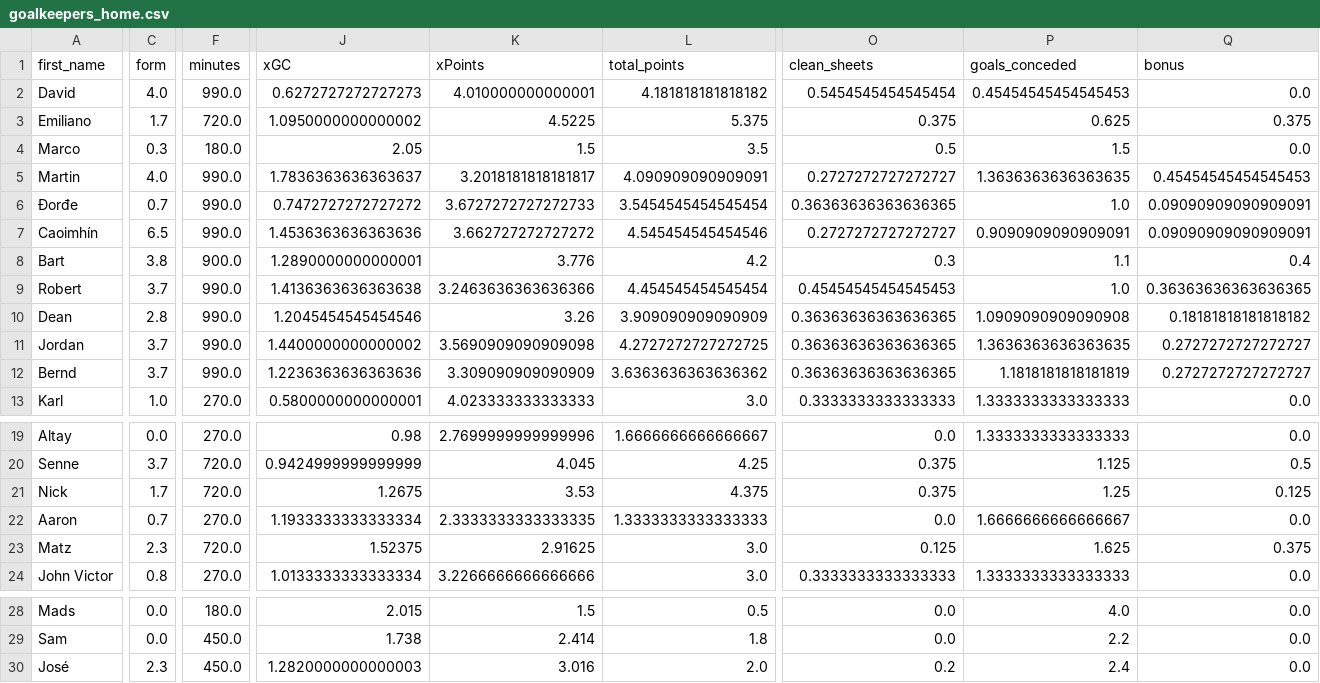
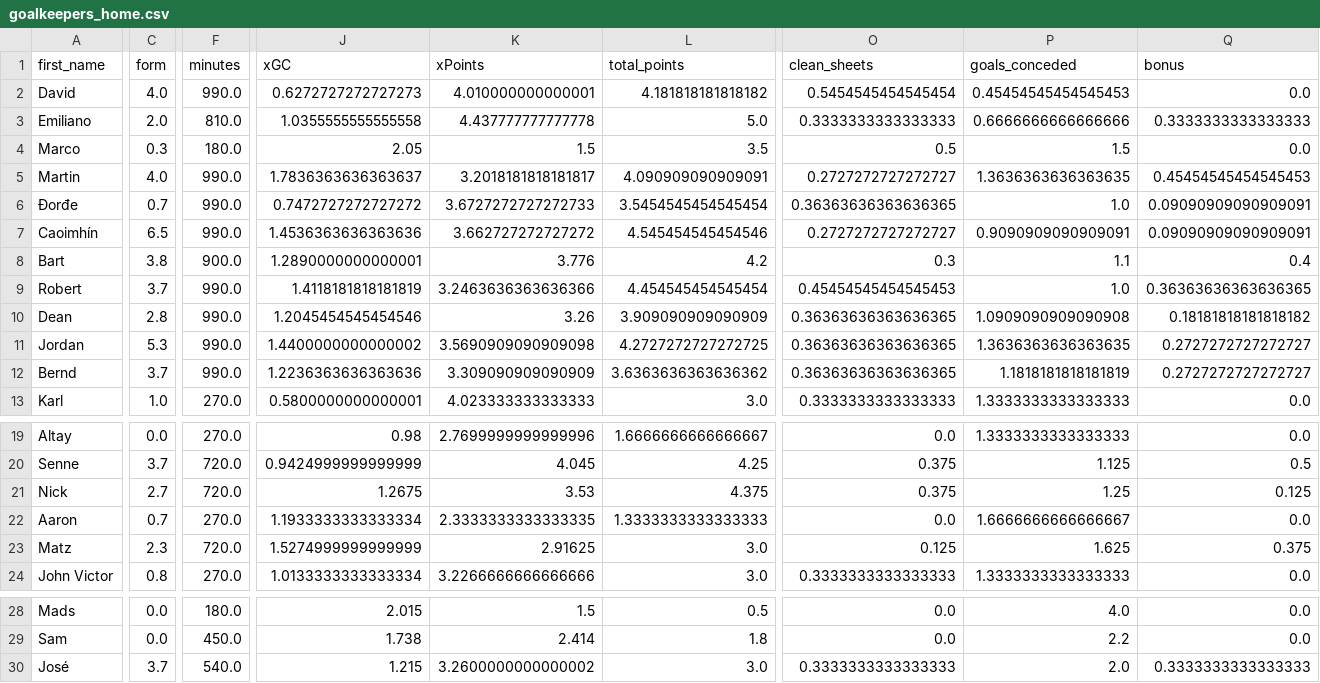
Before and after one commit to sarthakk88/FPL-Stats, a CSV file: data/goalkeepers_home.csv, drawn as a sheet; only a part is shown, gaps mark what is left out; the diff covers the shown part only; the diff names each change by its address in the sheet, - before the commit and + after, or states it on an @@ line.

```diff
--- a/data/goalkeepers_home.csv
+++ b/data/goalkeepers_home.csv
-C3 (form): 1.7
+C3 (form): 2.0
-F3 (minutes): 720.0
+F3 (minutes): 810.0
-J3 (xGC): 1.0950000000000002
+J3 (xGC): 1.0355555555555558
-K3 (xPoints): 4.5225
+K3 (xPoints): 4.437777777777778
-L3 (total_points): 5.375
+L3 (total_points): 5.0
-O3 (clean_sheets): 0.375
+O3 (clean_sheets): 0.3333333333333333
-P3 (goals_conceded): 0.625
+P3 (goals_conceded): 0.6666666666666666
-Q3 (bonus): 0.375
+Q3 (bonus): 0.3333333333333333
-J9 (xGC): 1.4136363636363638
+J9 (xGC): 1.4118181818181819
-C11 (form): 3.7
+C11 (form): 5.3
-C21 (form): 1.7
+C21 (form): 2.7
-J23 (xGC): 1.52375
+J23 (xGC): 1.5274999999999999
-C30 (form): 2.3
+C30 (form): 3.7
-F30 (minutes): 450.0
+F30 (minutes): 540.0
-J30 (xGC): 1.2820000000000003
+J30 (xGC): 1.215
-K30 (xPoints): 3.016
+K30 (xPoints): 3.2600000000000002
-L30 (total_points): 2.0
+L30 (total_points): 3.0
-O30 (clean_sheets): 0.2
+O30 (clean_sheets): 0.3333333333333333
-P30 (goals_conceded): 2.4
+P30 (goals_conceded): 2.0
-Q30 (bonus): 0.0
+Q30 (bonus): 0.3333333333333333
```
Also changed, not shown: 10 edited cells elsewhere in this file, data/defenders_away.csv, data/defenders_home.csv, 21 other files.
